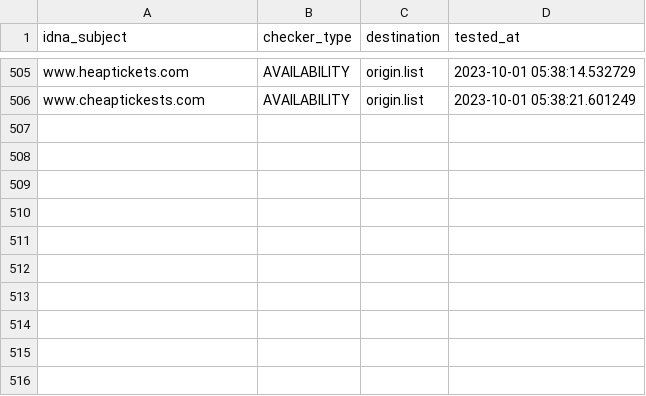
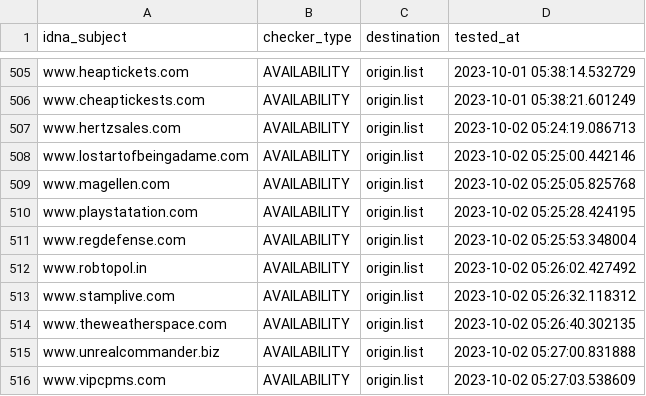
Before and after one commit to dead-hosts/add.Risk_git_FadeMind, a CSV file: .pyfunceble/inactive.csv, drawn as a sheet; only a part is shown, gaps mark what is left out.

```diff
--- a/.pyfunceble/inactive.csv
+++ b/.pyfunceble/inactive.csv
@@ -506 +506,11 @@ www.heaptickets.com,AVAILABILITY,origin.list,2023-10-01 05:38:14.532729
 www.cheaptickests.com,AVAILABILITY,origin.list,2023-10-01 05:38:21.601249
+www.hertzsales.com,AVAILABILITY,origin.list,2023-10-02 05:24:19.086713
+www.lostartofbeingadame.com,AVAILABILITY,origin.list,2023-10-02 05:25:00.442146
+www.magellen.com,AVAILABILITY,origin.list,2023-10-02 05:25:05.825768
+www.playstatation.com,AVAILABILITY,origin.list,2023-10-02 05:25:28.424195
+www.regdefense.com,AVAILABILITY,origin.list,2023-10-02 05:25:53.348004
+www.robtopol.in,AVAILABILITY,origin.list,2023-10-02 05:26:02.427492
+www.stamplive.com,AVAILABILITY,origin.list,2023-10-02 05:26:32.118312
+www.theweatherspace.com,AVAILABILITY,origin.list,2023-10-02 05:26:40.302135
+www.unrealcommander.biz,AVAILABILITY,origin.list,2023-10-02 05:27:00.831888
+www.vipcpms.com,AVAILABILITY,origin.list,2023-10-02 05:27:03.538609
```
Also changed, not shown: 13 other files.
